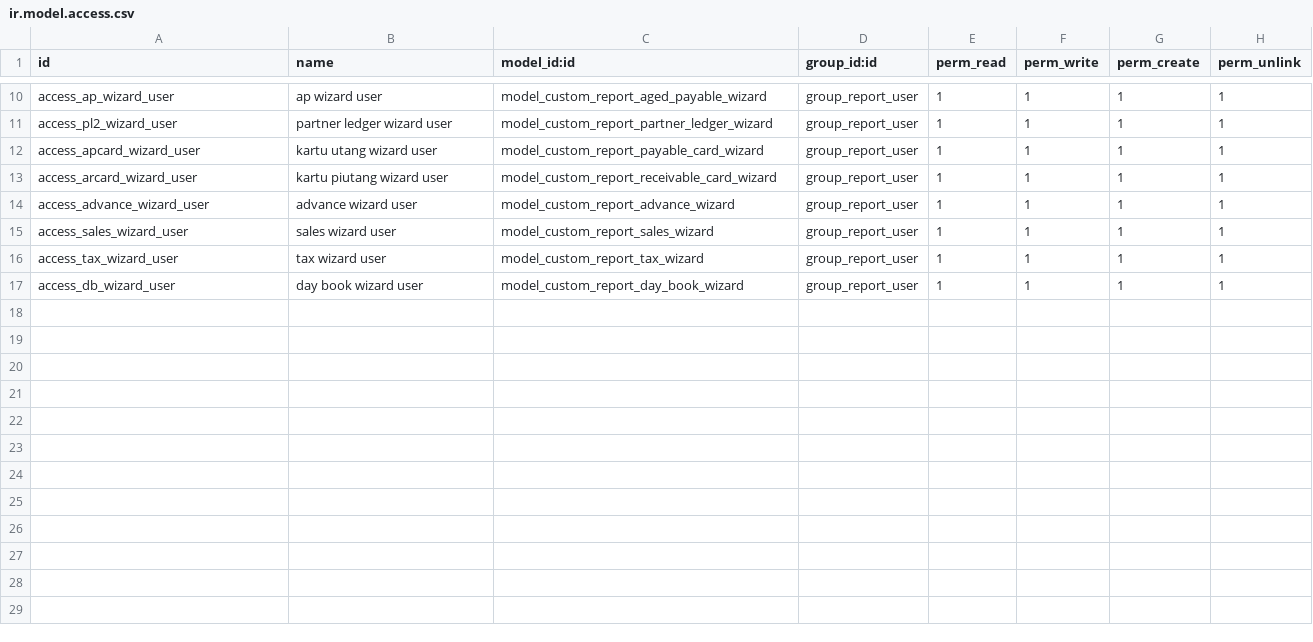
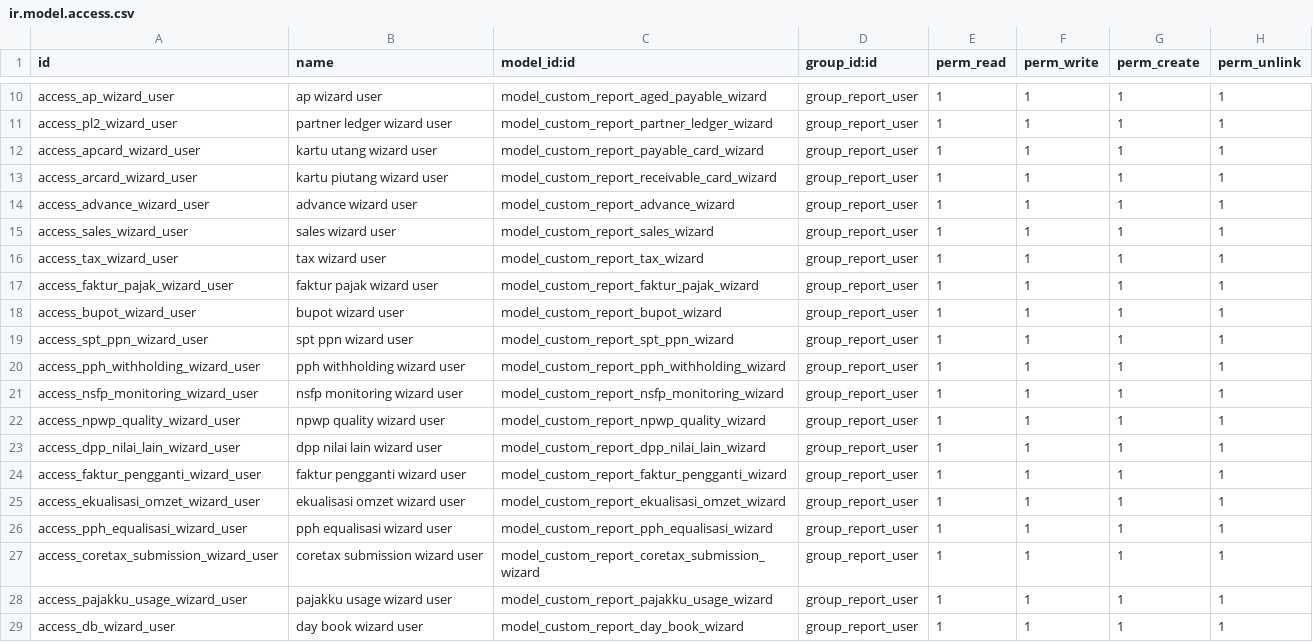
Before and after one commit to sarangrumah/odoo-platform, a CSV file: addons/ee_gap/custom_accounting_reports/security/ir.model.access.csv, drawn as a sheet; only a part is shown, gaps mark what is left out.

```diff
--- a/addons/ee_gap/custom_accounting_reports/security/ir.model.access.csv
+++ b/addons/ee_gap/custom_accounting_reports/security/ir.model.access.csv
@@ -16,2 +16,14 @@ access_sales_wizard_user,sales wizard user,model_custom_report_sales_wizard,grou
 access_tax_wizard_user,tax wizard user,model_custom_report_tax_wizard,group_report_user,1,1,1,1
+access_faktur_pajak_wizard_user,faktur pajak wizard user,model_custom_report_faktur_pajak_wizard,group_report_user,1,1,1,1
+access_bupot_wizard_user,bupot wizard user,model_custom_report_bupot_wizard,group_report_user,1,1,1,1
+access_spt_ppn_wizard_user,spt ppn wizard user,model_custom_report_spt_ppn_wizard,group_report_user,1,1,1,1
+access_pph_withholding_wizard_user,pph withholding wizard user,model_custom_report_pph_withholding_wizard,group_report_user,1,1,1,1
+access_nsfp_monitoring_wizard_user,nsfp monitoring wizard user,model_custom_report_nsfp_monitoring_wizard,group_report_user,1,1,1,1
+access_npwp_quality_wizard_user,npwp quality wizard user,model_custom_report_npwp_quality_wizard,group_report_user,1,1,1,1
+access_dpp_nilai_lain_wizard_user,dpp nilai lain wizard user,model_custom_report_dpp_nilai_lain_wizard,group_report_user,1,1,1,1
+access_faktur_pengganti_wizard_user,faktur pengganti wizard user,model_custom_report_faktur_pengganti_wizard,group_report_user,1,1,1,1
+access_ekualisasi_omzet_wizard_user,ekualisasi omzet wizard user,model_custom_report_ekualisasi_omzet_wizard,group_report_user,1,1,1,1
+access_pph_equalisasi_wizard_user,pph equalisasi wizard user,model_custom_report_pph_equalisasi_wizard,group_report_user,1,1,1,1
+access_coretax_submission_wizard_user,coretax submission wizard user,model_custom_report_coretax_submission_wizard,group_report_user,1,1,1,1
+access_pajakku_usage_wizard_user,pajakku usage wizard user,model_custom_report_pajakku_usage_wizard,group_report_user,1,1,1,1
 access_db_wizard_user,day book wizard user,model_custom_report_day_book_wizard,group_report_user,1,1,1,1
```
Also changed, not shown: 43 other files.
